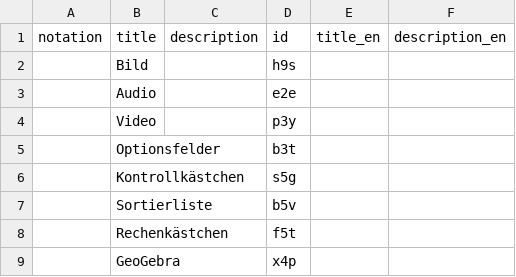
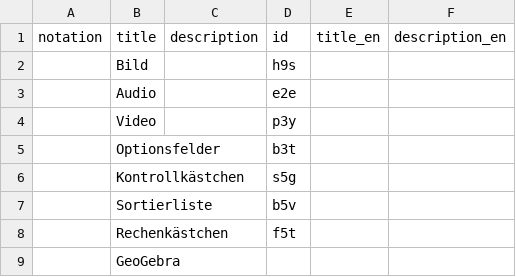
Before and after one commit to nanoyan/v77, a CSV file: csv/ti_Technische_Itemkategorie.csv, drawn as a sheet.

Commit message:
Update ti_Technische_Itemkategorie.csv

```diff
--- a/csv/ti_Technische_Itemkategorie.csv
+++ b/csv/ti_Technische_Itemkategorie.csv
@@ -8,2 +8,2 @@
 "","Rechenkästchen","","f5t",,
-"","GeoGebra","","x4p",,
+"","GeoGebra","",,,
```
